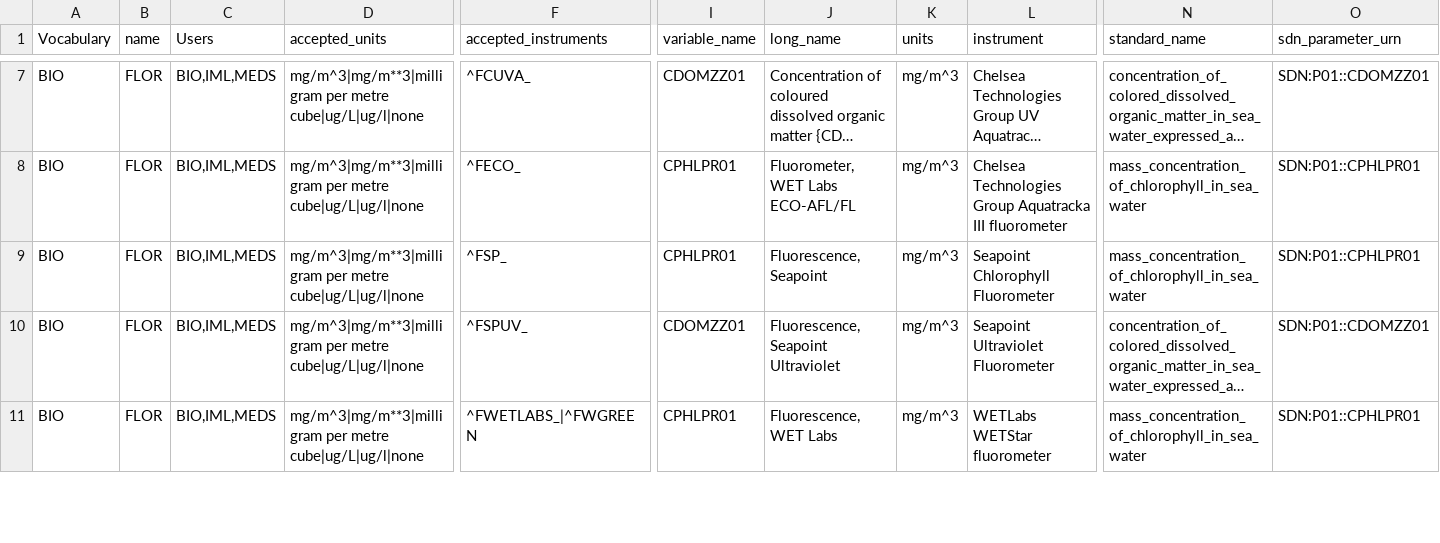
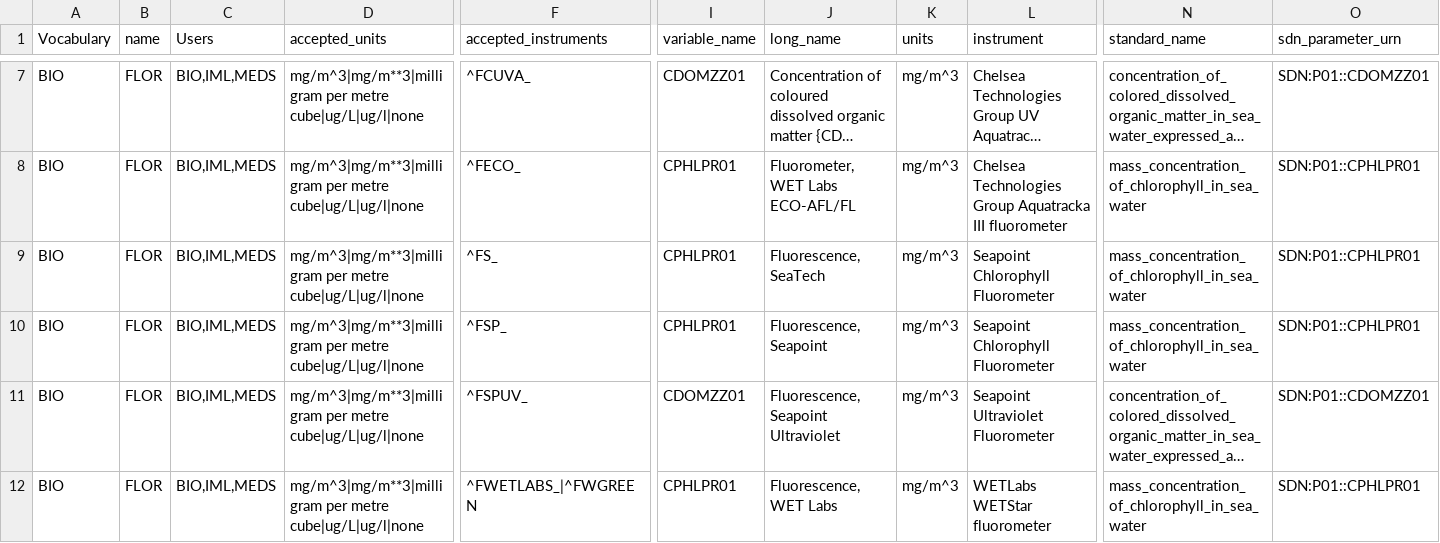
Before and after one commit to cioos-siooc/cioos-siooc_data_transform, a CSV file: projects/odf_transform/reference_vocabulary.csv, drawn as a sheet; only a part is shown, gaps mark what is left out; long unchanged cells end in …; rows hold the shown columns only; the diff names each change by its address in the sheet, - before the commit and + after, or states it on an @@ line.

Commit message:
Update vocabularies to handle new BCD platforms and variables

```diff
--- a/projects/odf_transform/reference_vocabulary.csv
+++ b/projects/odf_transform/reference_vocabulary.csv
+row 9: BIO | FLOR | BIO,IML,MEDS | mg/m^3|mg/m**3|milligram per metre cube|ug/L|ug/l|none | ^FS_ | CPHLPR01 | Fluorescence, SeaTech | mg/m^3 | Seapoint Chlorophyll Fluorometer | mass_concentration_of_chlorophyll_in_sea_water | SDN:P01::CPHLPR01
```
Also changed, not shown: projects/odf_transform/reference_vessel.csv.
